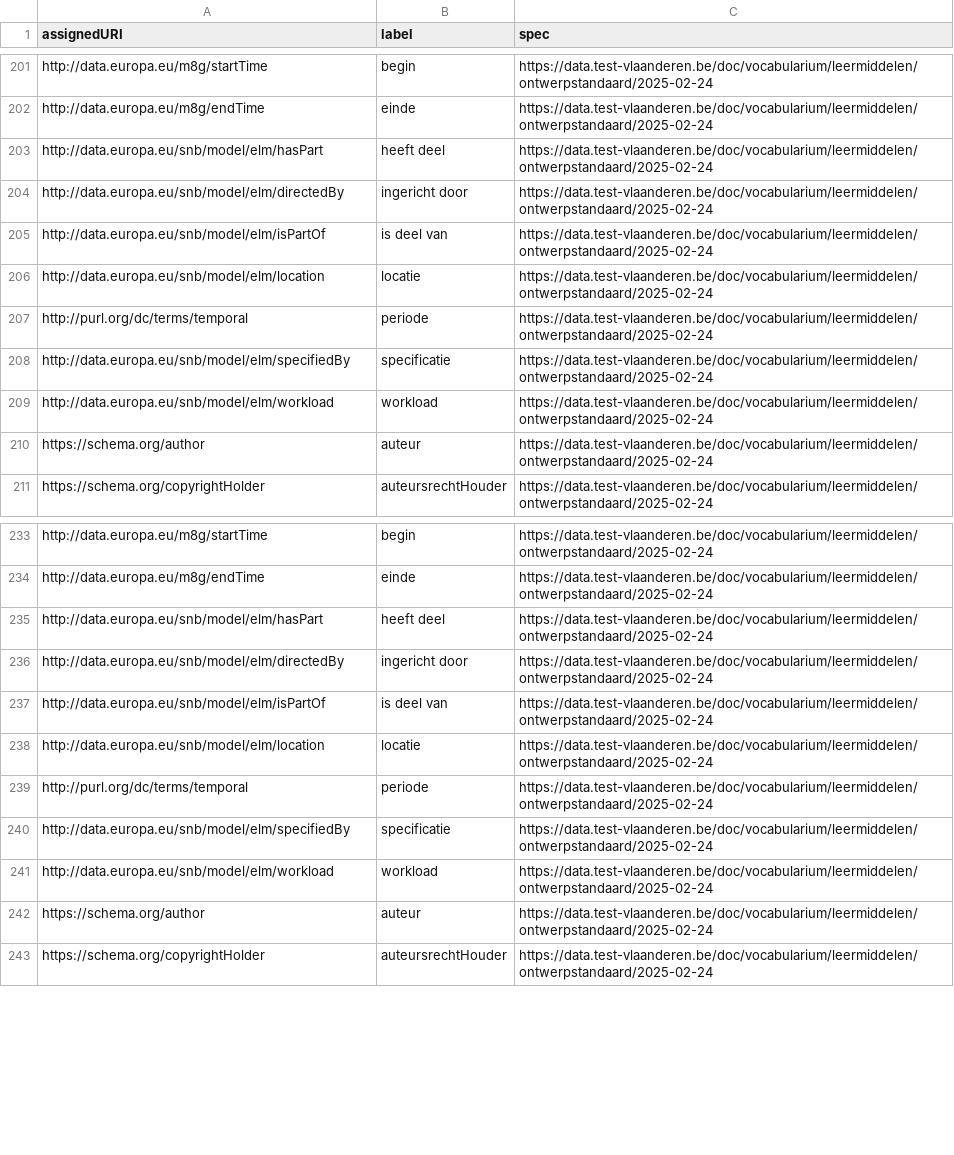
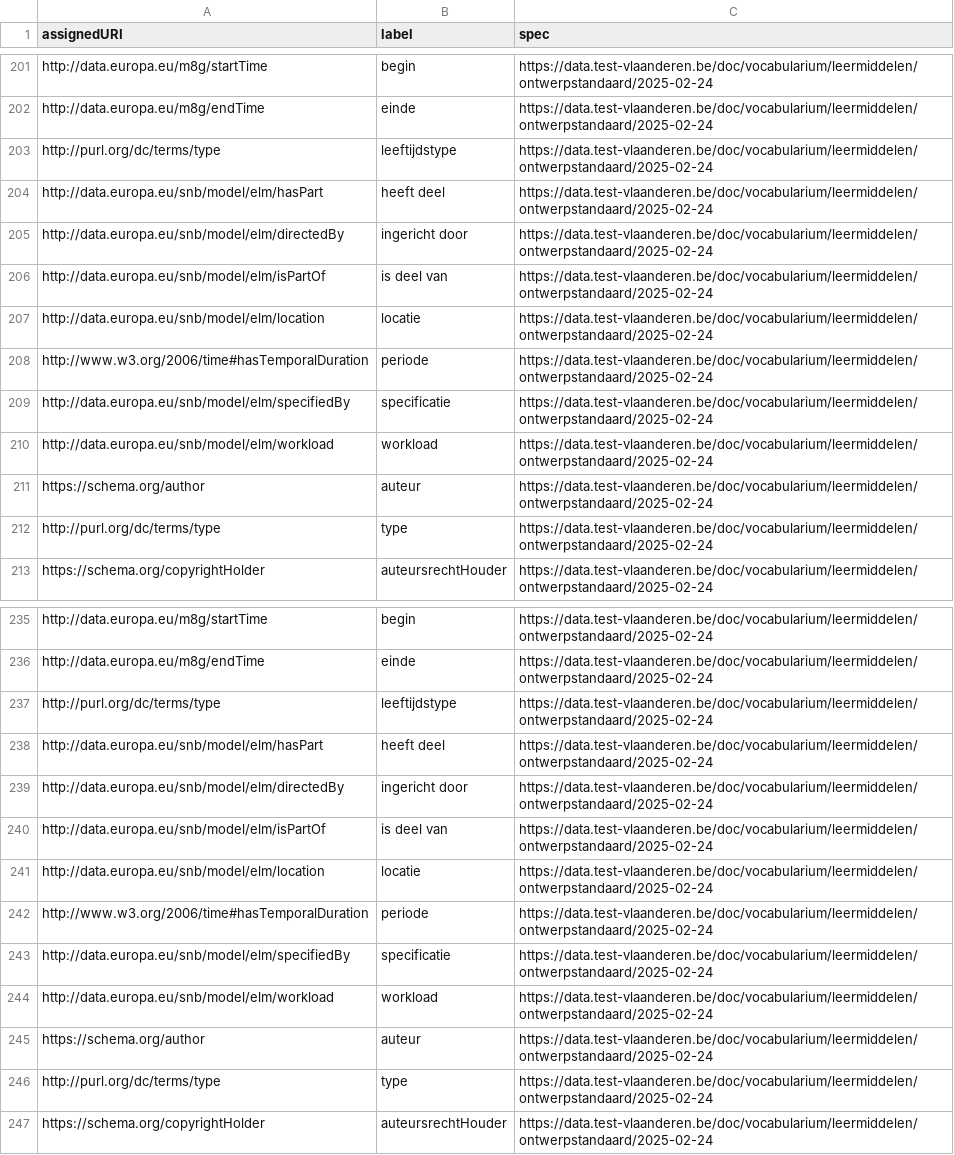
Before and after one commit to Informatievlaanderen/data.vlaanderen.be-statistics, a CSV file: root.externalproperties.voc.csv, drawn as a sheet; only a part is shown, gaps mark what is left out.

```diff
--- a/root.externalproperties.voc.csv
+++ b/root.externalproperties.voc.csv
@@ -202,2 +202,3 @@
 "http://data.europa.eu/m8g/endTime","einde","https://data.test-vlaanderen.be/doc/vocabularium/leermiddelen/ontwerpstandaard/2025-02-24"
+"http://purl.org/dc/terms/type","leeftijdstype","https://data.test-vlaanderen.be/doc/vocabularium/leermiddelen/ontwerpstandaard/2025-02-24"
 "http://data.europa.eu/snb/model/elm/hasPart","heeft deel","https://data.test-vlaanderen.be/doc/vocabularium/leermiddelen/ontwerpstandaard/2025-02-24"
@@ -206,3 +207,3 @@
 "http://data.europa.eu/snb/model/elm/location","locatie","https://data.test-vlaanderen.be/doc/vocabularium/leermiddelen/ontwerpstandaard/2025-02-24"
-"http://purl.org/dc/terms/temporal","periode","https://data.test-vlaanderen.be/doc/vocabularium/leermiddelen/ontwerpstandaard/2025-02-24"
+"http://www.w3.org/2006/time#hasTemporalDuration","periode","https://data.test-vlaanderen.be/doc/vocabularium/leermiddelen/ontwerpstandaard/2025-02-24"
 "http://data.europa.eu/snb/model/elm/specifiedBy","specificatie","https://data.test-vlaanderen.be/doc/vocabularium/leermiddelen/ontwerpstandaard/2025-02-24"
@@ -210,2 +211,3 @@
 "https://schema.org/author","auteur","https://data.test-vlaanderen.be/doc/vocabularium/leermiddelen/ontwerpstandaard/2025-02-24"
+"http://purl.org/dc/terms/type","type","https://data.test-vlaanderen.be/doc/vocabularium/leermiddelen/ontwerpstandaard/2025-02-24"
 "https://schema.org/copyrightHolder","auteursrechtHouder","https://data.test-vlaanderen.be/doc/vocabularium/leermiddelen/ontwerpstandaard/2025-02-24"
@@ -234,2 +236,3 @@
 "http://data.europa.eu/m8g/endTime","einde","https://data.test-vlaanderen.be/doc/vocabularium/leermiddelen/ontwerpstandaard/2025-02-24"
+"http://purl.org/dc/terms/type","leeftijdstype","https://data.test-vlaanderen.be/doc/vocabularium/leermiddelen/ontwerpstandaard/2025-02-24"
 "http://data.europa.eu/snb/model/elm/hasPart","heeft deel","https://data.test-vlaanderen.be/doc/vocabularium/leermiddelen/ontwerpstandaard/2025-02-24"
@@ -238,3 +241,3 @@
 "http://data.europa.eu/snb/model/elm/location","locatie","https://data.test-vlaanderen.be/doc/vocabularium/leermiddelen/ontwerpstandaard/2025-02-24"
-"http://purl.org/dc/terms/temporal","periode","https://data.test-vlaanderen.be/doc/vocabularium/leermiddelen/ontwerpstandaard/2025-02-24"
+"http://www.w3.org/2006/time#hasTemporalDuration","periode","https://data.test-vlaanderen.be/doc/vocabularium/leermiddelen/ontwerpstandaard/2025-02-24"
 "http://data.europa.eu/snb/model/elm/specifiedBy","specificatie","https://data.test-vlaanderen.be/doc/vocabularium/leermiddelen/ontwerpstandaard/2025-02-24"
@@ -242,2 +245,3 @@
 "https://schema.org/author","auteur","https://data.test-vlaanderen.be/doc/vocabularium/leermiddelen/ontwerpstandaard/2025-02-24"
+"http://purl.org/dc/terms/type","type","https://data.test-vlaanderen.be/doc/vocabularium/leermiddelen/ontwerpstandaard/2025-02-24"
 "https://schema.org/copyrightHolder","auteursrechtHouder","https://data.test-vlaanderen.be/doc/vocabularium/leermiddelen/ontwerpstandaard/2025-02-24"
```
Also changed, not shown: root.classes.voc.csv, root.externalclasses.voc.csv, 20 other files.
